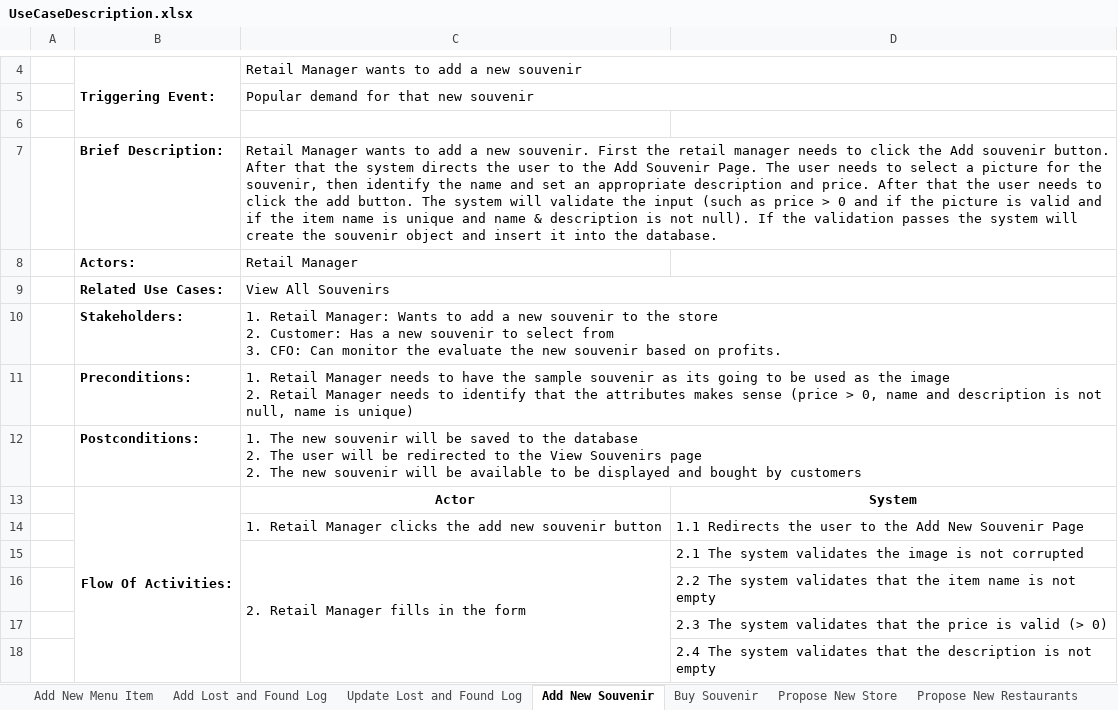
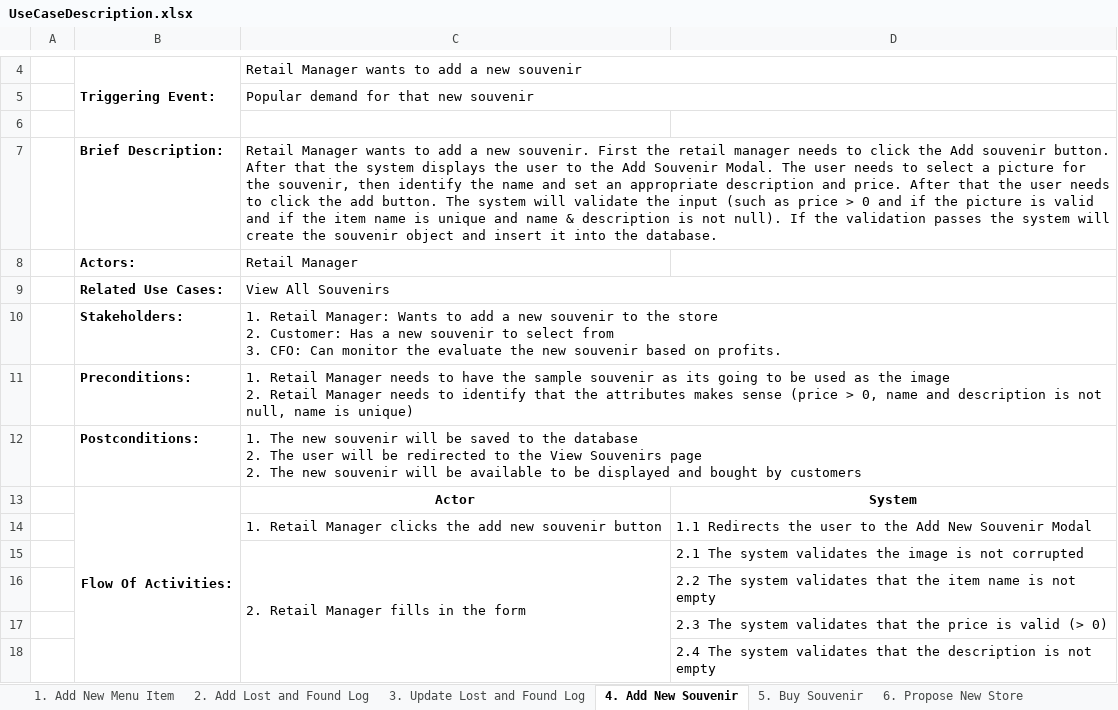
Before and after one commit to Artificed/Vortekia, an Excel workbook: Diagram/UseCaseDescription.xlsx, sheet 4. Add New Souvenir, drawn as a sheet; only a part is shown, gaps mark what is left out; values as stored, in another font and other column widths than the file's, no borders; the diff names each change by its address in the sheet, - before the commit and + after, or states it on an @@ line.

```diff
--- a/Diagram/UseCaseDescription.xlsx (sheet 4. Add New Souvenir)
+++ b/Diagram/UseCaseDescription.xlsx (sheet 4. Add New Souvenir)
-sheet tab: Add New Menu Item
+sheet tab: 1. Add New Menu Item
-sheet tab: Add Lost and Found Log
+sheet tab: 2. Add Lost and Found Log
-sheet tab: Update Lost and Found Log
+sheet tab: 3. Update Lost and Found Log
-sheet tab: Add New Souvenir
+sheet tab: 4. Add New Souvenir
-sheet tab: Buy Souvenir
+sheet tab: 5. Buy Souvenir
-sheet tab: Propose New Store
+sheet tab: 6. Propose New Store
-C7: …the system directs the user to the Add Souvenir Page. The user…
+C7: …the system displays the user to the Add Souvenir Modal. The user…
-D14: …New Souvenir Page
+D14: …New Souvenir Modal
```
Also changed, not shown: sheet 8. Propose Ride Deletion, sheet 5. Buy Souvenir, sheet 3. Update Lost and Found Log, sheet 1. Add New Menu Item, sheet 7. Propose New Rides, sheet 6. Propose New Store, other sheet tabs, 2 other files.
